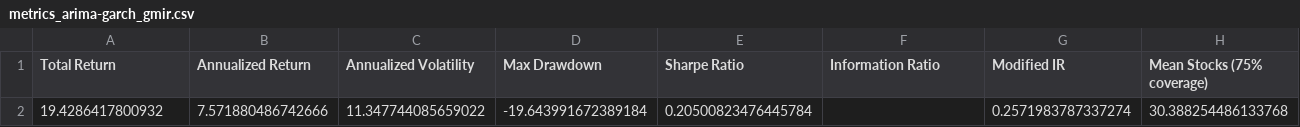
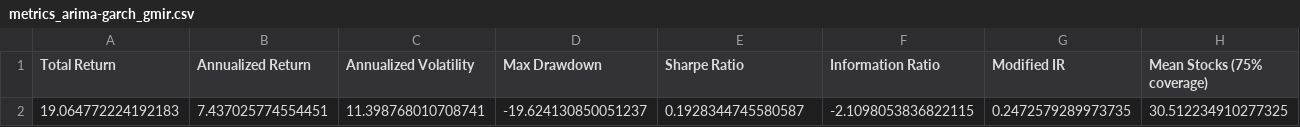
Before and after one commit to rosh7nn/portfolio-optmization, a CSV file: data/metrics_arima-garch_gmir.csv, drawn as a sheet; only a part is shown; removed rows and columns are numbered as before the commit, all else as after; rows hold the shown columns only; the diff names each change by its address in the sheet, - before the commit and + after, or states it on an @@ line.

```diff
--- a/data/metrics_arima-garch_gmir.csv
+++ b/data/metrics_arima-garch_gmir.csv
-row 2: 19.4286417800932 | 7.571880486742666 | 11.347744085659022 | -19.643991672389184 | 0.20500823476445784 |  | 0.2571983787337274 | 30.388254486133768
+row 2: 19.064772224192183 | 7.437025774554451 | 11.398768010708741 | -19.624130850051237 | 0.1928344745580587 | -2.1098053836822115 | 0.2472579289973735 | 30.512234910277325
```
Also changed, not shown: data/all_metrics.csv, data/metrics_xgboost_gmv.csv, 23 other files.
